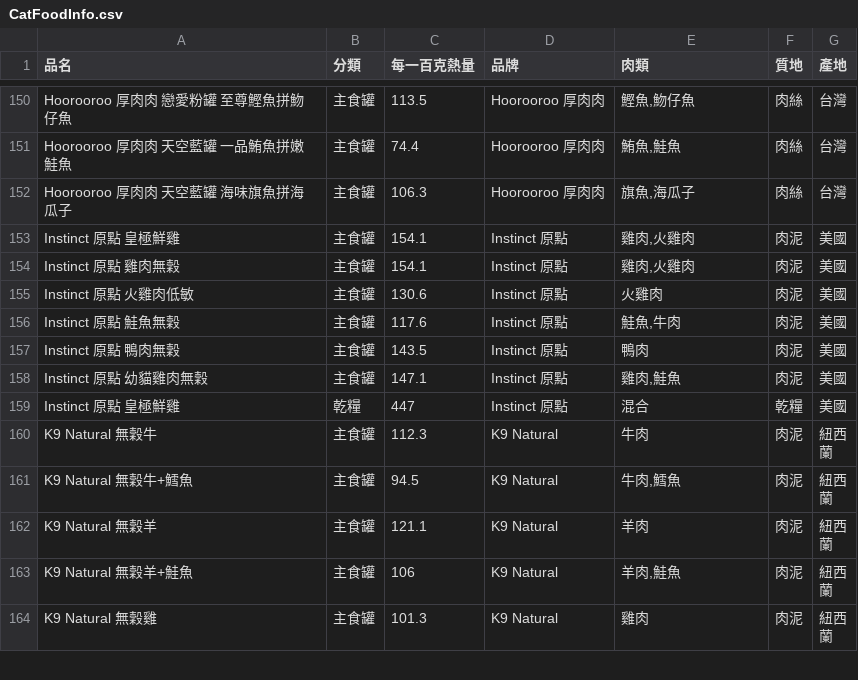
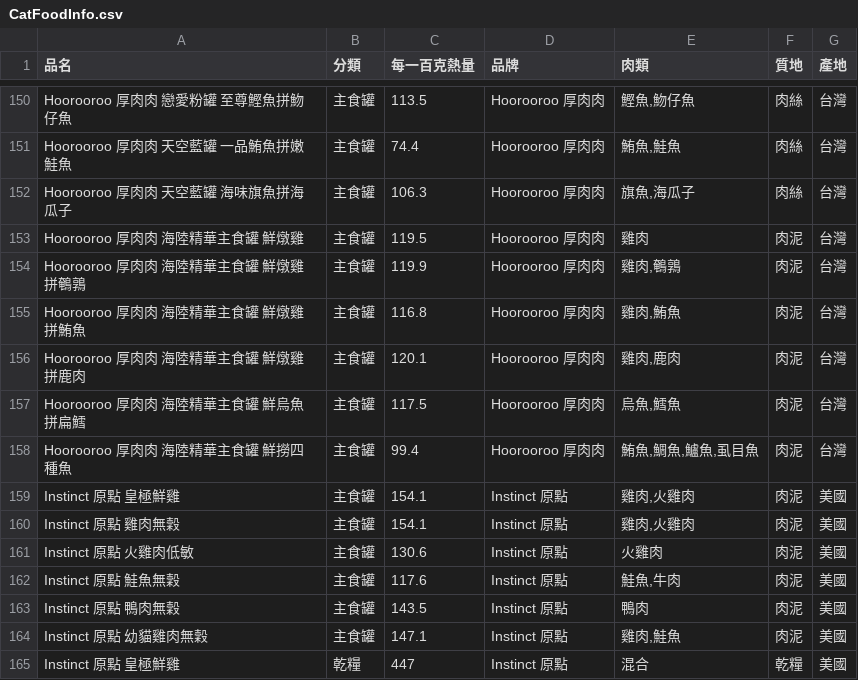
Before and after one commit to wancaleb/cat-food-tracker, a CSV file: CatFoodInfo.csv, drawn as a sheet; only a part is shown, gaps mark what is left out; the shorter side is filled out with more unchanged rows; the diff names each change by its address in the sheet, - before the commit and + after, or states it on an @@ line.

Commit message:
Load cat food database from Google Sheet
Read the public Google Sheet first, fall back to the bundled CSV, and update the CSV snapshot and README.

```diff
--- a/CatFoodInfo.csv
+++ b/CatFoodInfo.csv
+row 153: Hoorooroo 厚肉肉 海陸精華主食罐 鮮燉雞 | 主食罐 | 119.5 | Hoorooroo 厚肉肉 | 雞肉 | 肉泥 | 台灣
+row 154: Hoorooroo 厚肉肉 海陸精華主食罐 鮮燉雞拼鵪鶉 | 主食罐 | 119.9 | Hoorooroo 厚肉肉 | 雞肉,鵪鶉 | 肉泥 | 台灣
+row 155: Hoorooroo 厚肉肉 海陸精華主食罐 鮮燉雞拼鮪魚 | 主食罐 | 116.8 | Hoorooroo 厚肉肉 | 雞肉,鮪魚 | 肉泥 | 台灣
+row 156: Hoorooroo 厚肉肉 海陸精華主食罐 鮮燉雞拼鹿肉 | 主食罐 | 120.1 | Hoorooroo 厚肉肉 | 雞肉,鹿肉 | 肉泥 | 台灣
+row 157: Hoorooroo 厚肉肉 海陸精華主食罐 鮮烏魚拼扁鱈 | 主食罐 | 117.5 | Hoorooroo 厚肉肉 | 烏魚,鱈魚 | 肉泥 | 台灣
+row 158: Hoorooroo 厚肉肉 海陸精華主食罐 鮮撈四種魚 | 主食罐 | 99.4 | Hoorooroo 厚肉肉 | 鮪魚,鯛魚,鱸魚,虱目魚 | 肉泥 | 台灣
```
Also changed, not shown: 2 other files.
